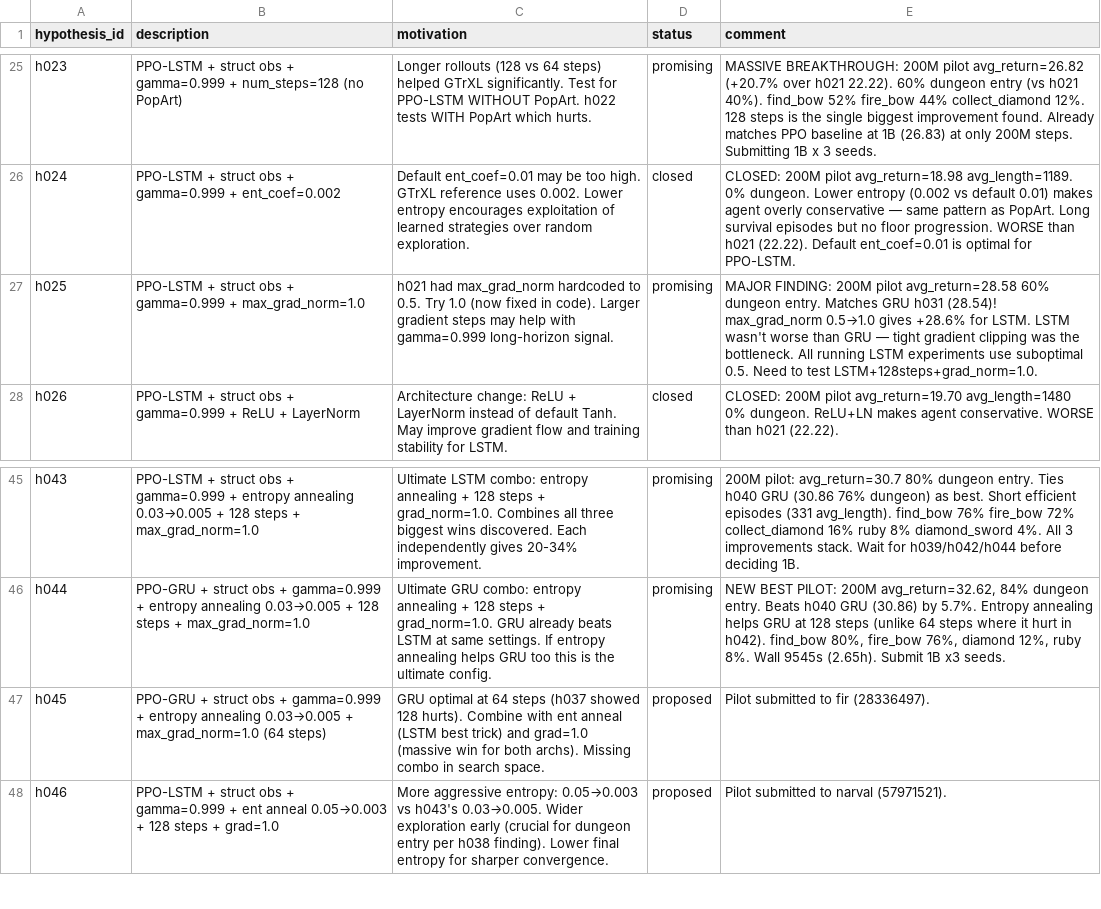
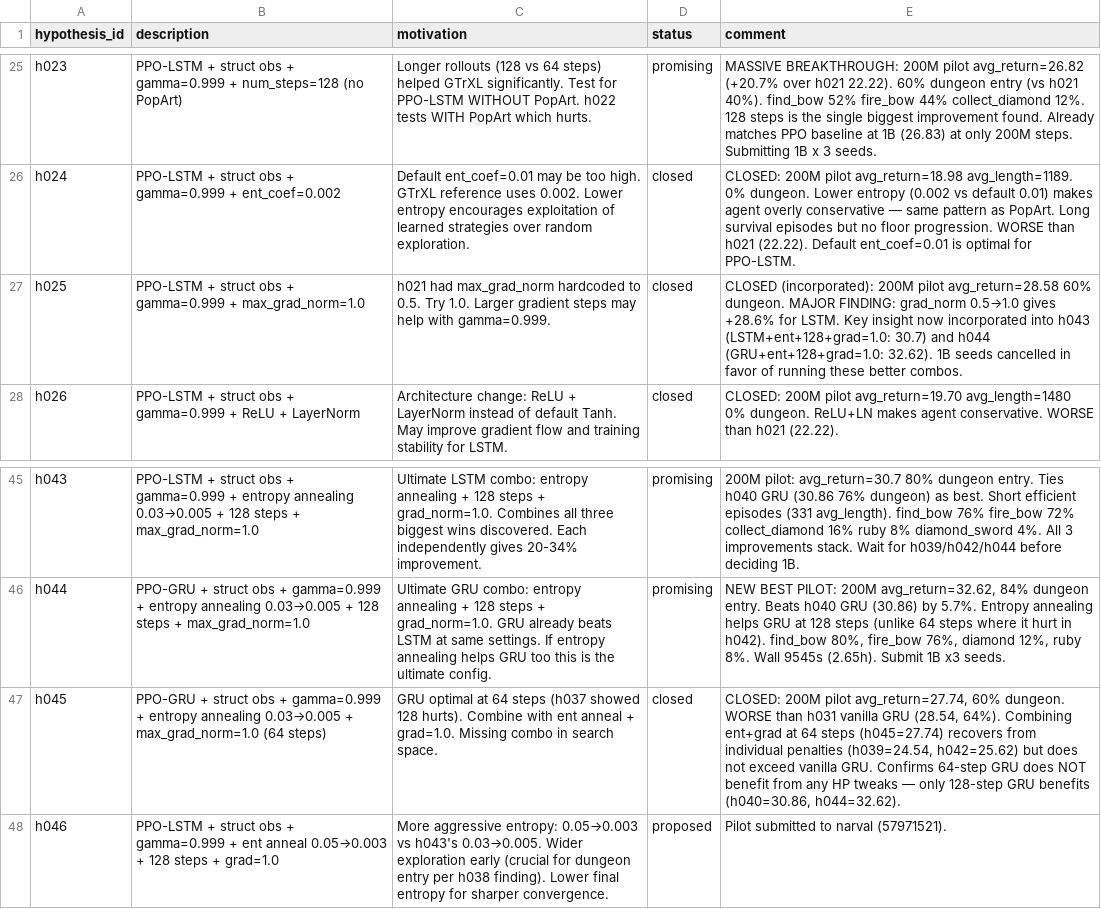
Before and after one commit to roger-creus/auto-craftax, a CSV file: results/hypotheses.csv, drawn as a sheet; only a part is shown, gaps mark what is left out.

```diff
--- a/results/hypotheses.csv
+++ b/results/hypotheses.csv
@@ -26,3 +26,3 @@ h023,PPO-LSTM + struct obs + gamma=0.999 + num_steps=128 (no PopArt),Longer roll
 h024,PPO-LSTM + struct obs + gamma=0.999 + ent_coef=0.002,Default ent_coef=0.01 may be too high. GTrXL reference uses 0.002. Lower entropy encourages exploitation of learned strategies over random exploration.,closed,CLOSED: 200M pilot avg_return=18.98 avg_length=1189. 0% dungeon. Lower entropy (0.002 vs default 0.01) makes agent overly conservative — same pattern as PopArt. Long survival episodes but no floor progression. WORSE than h021 (22.22). Default ent_coef=0.01 is optimal for PPO-LSTM.
-h025,PPO-LSTM + struct obs + gamma=0.999 + max_grad_norm=1.0,h021 had max_grad_norm hardcoded to 0.5. Try 1.0 (now fixed in code). Larger gradient steps may help with gamma=0.999 long-horizon signal.,promising,MAJOR FINDING: 200M pilot avg_return=28.58 60% dungeon entry. Matches GRU h031 (28.54)! max_grad_norm 0.5→1.0 gives +28.6% for LSTM. LSTM wasn't worse than GRU — tight gradient clipping was the bottleneck. All running LSTM experiments use suboptimal 0.5. Need to test LSTM+128steps+grad_norm=1.0.
+h025,PPO-LSTM + struct obs + gamma=0.999 + max_grad_norm=1.0,h021 had max_grad_norm hardcoded to 0.5. Try 1.0. Larger gradient steps may help with gamma=0.999.,closed,CLOSED (incorporated): 200M pilot avg_return=28.58 60% dungeon. MAJOR FINDING: grad_norm 0.5→1.0 gives +28.6% for LSTM. Key insight now incorporated into h043 (LSTM+ent+128+grad=1.0: 30.7) and h044 (GRU+ent+128+grad=1.0: 32.62). 1B seeds cancelled in favor of running these better combos.
 h026,PPO-LSTM + struct obs + gamma=0.999 + ReLU + LayerNorm,Architecture change: ReLU + LayerNorm instead of default Tanh. May improve gradient flow and training stability for LSTM.,closed,CLOSED: 200M pilot avg_return=19.70 avg_length=1480 0% dungeon. ReLU+LN makes agent conservative. WORSE than h021 (22.22).
@@ -46,3 +46,3 @@ h043,PPO-LSTM + struct obs + gamma=0.999 + entropy annealing 0.03→0.005 + 128
 h044,PPO-GRU + struct obs + gamma=0.999 + entropy annealing 0.03→0.005 + 128 steps + max_grad_norm=1.0,Ultimate GRU combo: entropy annealing + 128 steps + grad_norm=1.0. GRU already beats LSTM at same settings. If entropy annealing helps GRU too this is the ultimate config.,promising,"NEW BEST PILOT: 200M avg_return=32.62, 84% dungeon entry. Beats h040 GRU (30.86) by 5.7%. Entropy annealing helps GRU at 128 steps (unlike 64 steps where it hurt in h042). find_bow 80%, fire_bow 76%, diamond 12%, ruby 8%. Wall 9545s (2.65h). Submit 1B x3 seeds."
-h045,PPO-GRU + struct obs + gamma=0.999 + entropy annealing 0.03→0.005 + max_grad_norm=1.0 (64 steps),GRU optimal at 64 steps (h037 showed 128 hurts). Combine with ent anneal (LSTM best trick) and grad=1.0 (massive win for both archs). Missing combo in search space.,proposed,Pilot submitted to fir (28336497).
+h045,PPO-GRU + struct obs + gamma=0.999 + entropy annealing 0.03→0.005 + max_grad_norm=1.0 (64 steps),GRU optimal at 64 steps (h037 showed 128 hurts). Combine with ent anneal + grad=1.0. Missing combo in search space.,closed,"CLOSED: 200M pilot avg_return=27.74, 60% dungeon. WORSE than h031 vanilla GRU (28.54, 64%). Combining ent+grad at 64 steps (h045=27.74) recovers from individual penalties (h039=24.54, h042=25.62) but does not exceed vanilla GRU. Confirms 64-step GRU does NOT benefit from any HP tweaks — only 128-step GRU benefits (h040=30.86, h044=32.62)."
 h046,PPO-LSTM + struct obs + gamma=0.999 + ent anneal 0.05→0.003 + 128 steps + grad=1.0,More aggressive entropy: 0.05→0.003 vs h043's 0.03→0.005. Wider exploration early (crucial for dungeon entry per h038 finding). Lower final entropy for sharper convergence.,proposed,Pilot submitted to narval (57971521).
```
Also changed, not shown: results/experiments.csv, 3 other files.
